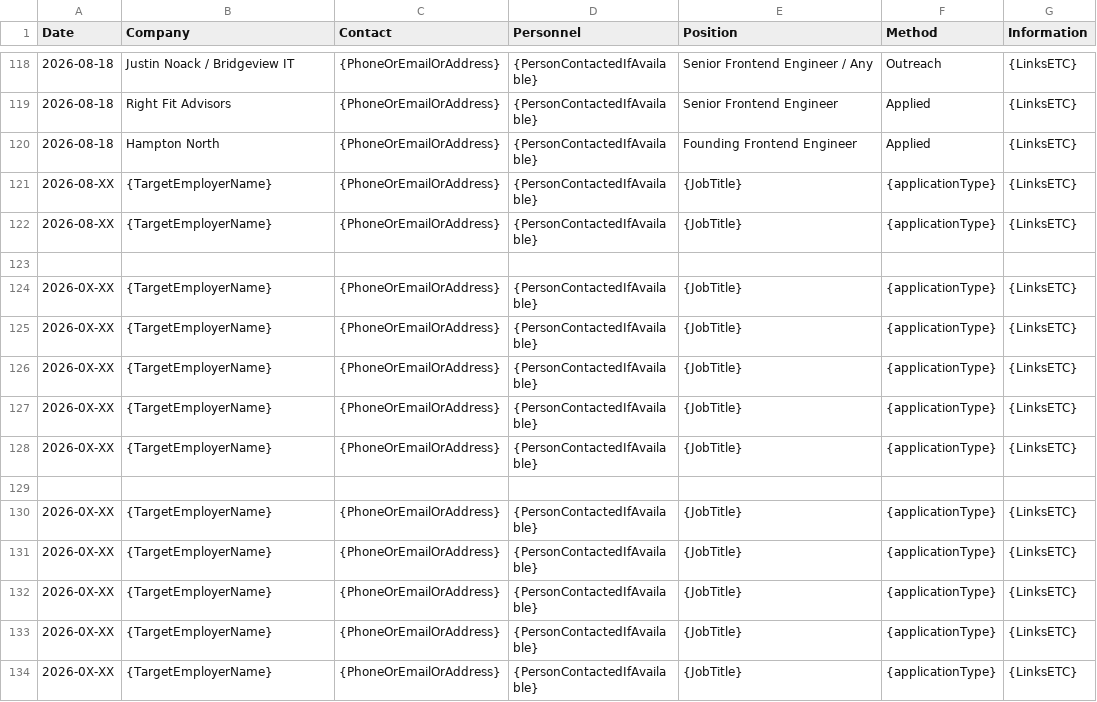
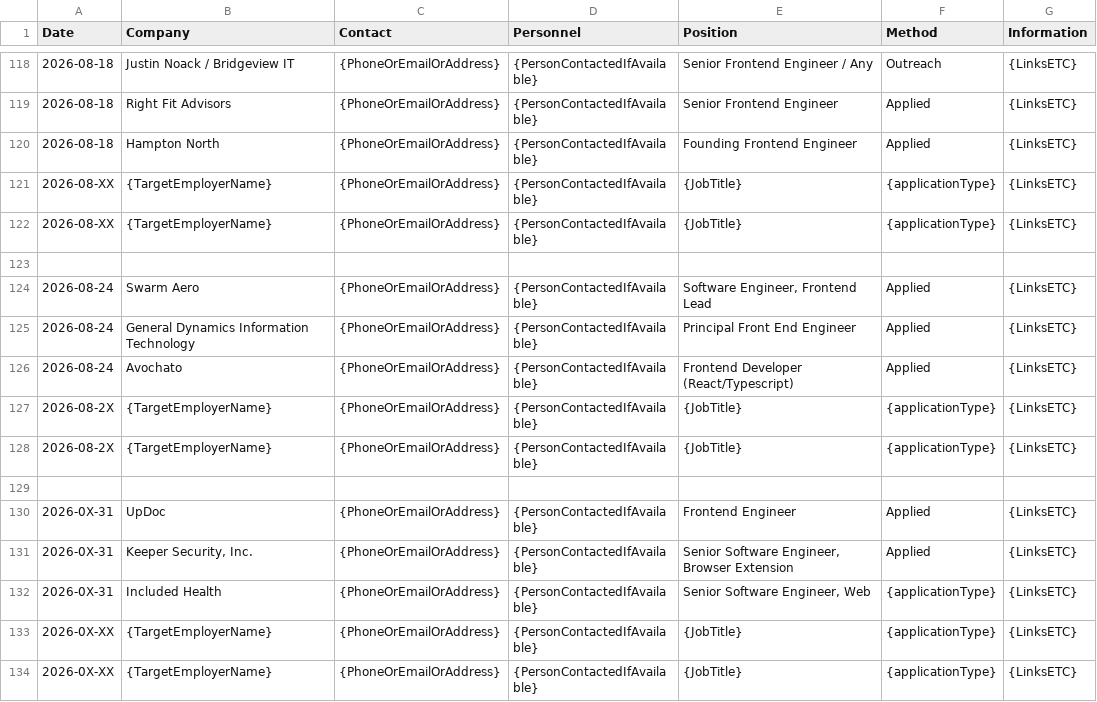
Before and after one commit to cScarlson/cScarlson.github.io, a CSV file: backoffice/unemployment/unemployment.2026-02-09.csv, drawn as a sheet; only a part is shown, gaps mark what is left out.

```diff
--- a/backoffice/unemployment/unemployment.2026-02-09.csv
+++ b/backoffice/unemployment/unemployment.2026-02-09.csv
@@ -123,11 +123,11 @@ Date,           Company,                                    Contact,
 
-"2026-0X-XX",   "{TargetEmployerName}",                     "{PhoneOrEmailOrAddress}",          "{PersonContactedIfAvailable}",     "{JobTitle}",                                                   "{applicationType}",    "{LinksETC}"
-"2026-0X-XX",   "{TargetEmployerName}",                     "{PhoneOrEmailOrAddress}",          "{PersonContactedIfAvailable}",     "{JobTitle}",                                                   "{applicationType}",    "{LinksETC}"
-"2026-0X-XX",   "{TargetEmployerName}",                     "{PhoneOrEmailOrAddress}",          "{PersonContactedIfAvailable}",     "{JobTitle}",                                                   "{applicationType}",    "{LinksETC}"
-"2026-0X-XX",   "{TargetEmployerName}",                     "{PhoneOrEmailOrAddress}",          "{PersonContactedIfAvailable}",     "{JobTitle}",                                                   "{applicationType}",    "{LinksETC}"
-"2026-0X-XX",   "{TargetEmployerName}",                     "{PhoneOrEmailOrAddress}",          "{PersonContactedIfAvailable}",     "{JobTitle}",                                                   "{applicationType}",    "{LinksETC}"
+"2026-08-24",   "Swarm Aero",                               "{PhoneOrEmailOrAddress}",          "{PersonContactedIfAvailable}",     "Software Engineer, Frontend Lead",                             "Applied",              "{LinksETC}"
+"2026-08-24",   "General Dynamics Information Technology",  "{PhoneOrEmailOrAddress}",          "{PersonContactedIfAvailable}",     "Principal Front End Engineer",                                 "Applied",              "{LinksETC}"
+"2026-08-24",   "Avochato",                                 "{PhoneOrEmailOrAddress}",          "{PersonContactedIfAvailable}",     "Frontend Developer (React/Typescript)",                        "Applied",              "{LinksETC}"
+"2026-08-2X",   "{TargetEmployerName}",                     "{PhoneOrEmailOrAddress}",          "{PersonContactedIfAvailable}",     "{JobTitle}",                                                   "{applicationType}",    "{LinksETC}"
+"2026-08-2X",   "{TargetEmployerName}",                     "{PhoneOrEmailOrAddress}",          "{PersonContactedIfAvailable}",     "{JobTitle}",                                                   "{applicationType}",    "{LinksETC}"
 
-"2026-0X-XX",   "{TargetEmployerName}",                     "{PhoneOrEmailOrAddress}",          "{PersonContactedIfAvailable}",     "{JobTitle}",                                                   "{applicationType}",    "{LinksETC}"
-"2026-0X-XX",   "{TargetEmployerName}",                     "{PhoneOrEmailOrAddress}",          "{PersonContactedIfAvailable}",     "{JobTitle}",                                                   "{applicationType}",    "{LinksETC}"
-"2026-0X-XX",   "{TargetEmployerName}",                     "{PhoneOrEmailOrAddress}",          "{PersonContactedIfAvailable}",     "{JobTitle}",                                                   "{applicationType}",    "{LinksETC}"
+"2026-0X-31",   "UpDoc",                                    "{PhoneOrEmailOrAddress}",          "{PersonContactedIfAvailable}",     "Frontend Engineer",                                            "Applied",              "{LinksETC}"
+"2026-0X-31",   "Keeper Security, Inc.",                    "{PhoneOrEmailOrAddress}",          "{PersonContactedIfAvailable}",     "Senior Software Engineer, Browser Extension",                  "Applied",              "{LinksETC}"
+"2026-0X-31",   "Included Health",                          "{PhoneOrEmailOrAddress}",          "{PersonContactedIfAvailable}",     "Senior Software Engineer, Web",                                                   "{applicationType}",    "{LinksETC}"
 "2026-0X-XX",   "{TargetEmployerName}",                     "{PhoneOrEmailOrAddress}",          "{PersonContactedIfAvailable}",     "{JobTitle}",                                                   "{applicationType}",    "{LinksETC}"
```
